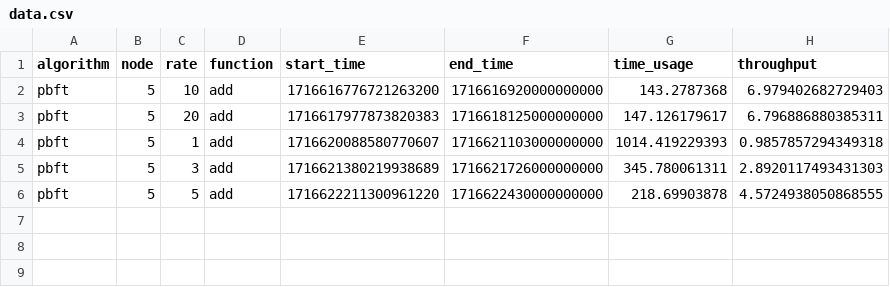
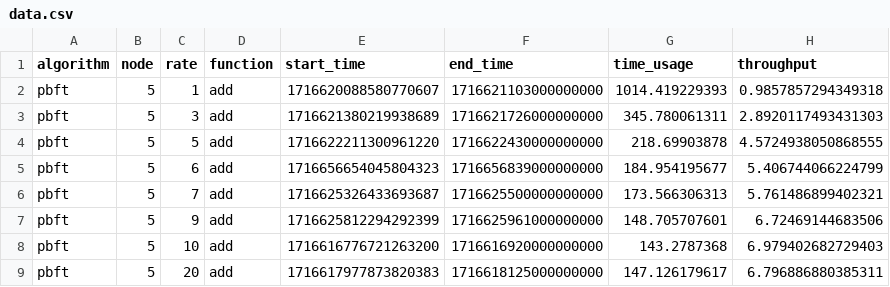
Before and after one commit to chtangchtang/sawtooth-abac, a CSV file: analysis/data.csv, drawn as a sheet.

```diff
--- a/analysis/data.csv
+++ b/analysis/data.csv
@@ -1,4 +1,2 @@
 algorithm,node,rate,function,start_time,end_time,time_usage,throughput
-pbft,5,10,add,1716616776721263200,1716616920000000000,143.2787368,6.979402682729403
-pbft,5,20,add,1716617977873820383,1716618125000000000,147.126179617,6.796886880385311
 pbft,5,1,add,1716620088580770607,1716621103000000000,1014.419229393,0.9857857294349318
@@ -6 +4,6 @@ pbft,5,3,add,1716621380219938689,1716621726000000000,345.780061311,2.89201174934
 pbft,5,5,add,1716622211300961220,1716622430000000000,218.69903878,4.5724938050868555
+pbft,5,6,add,1716656654045804323,1716656839000000000,184.954195677,5.406744066224799
+pbft,5,7,add,1716625326433693687,1716625500000000000,173.566306313,5.761486899402321
+pbft,5,9,add,1716625812294292399,1716625961000000000,148.705707601,6.72469144683506
+pbft,5,10,add,1716616776721263200,1716616920000000000,143.2787368,6.979402682729403
+pbft,5,20,add,1716617977873820383,1716618125000000000,147.126179617,6.796886880385311
```
Also changed, not shown: 1 other file.
